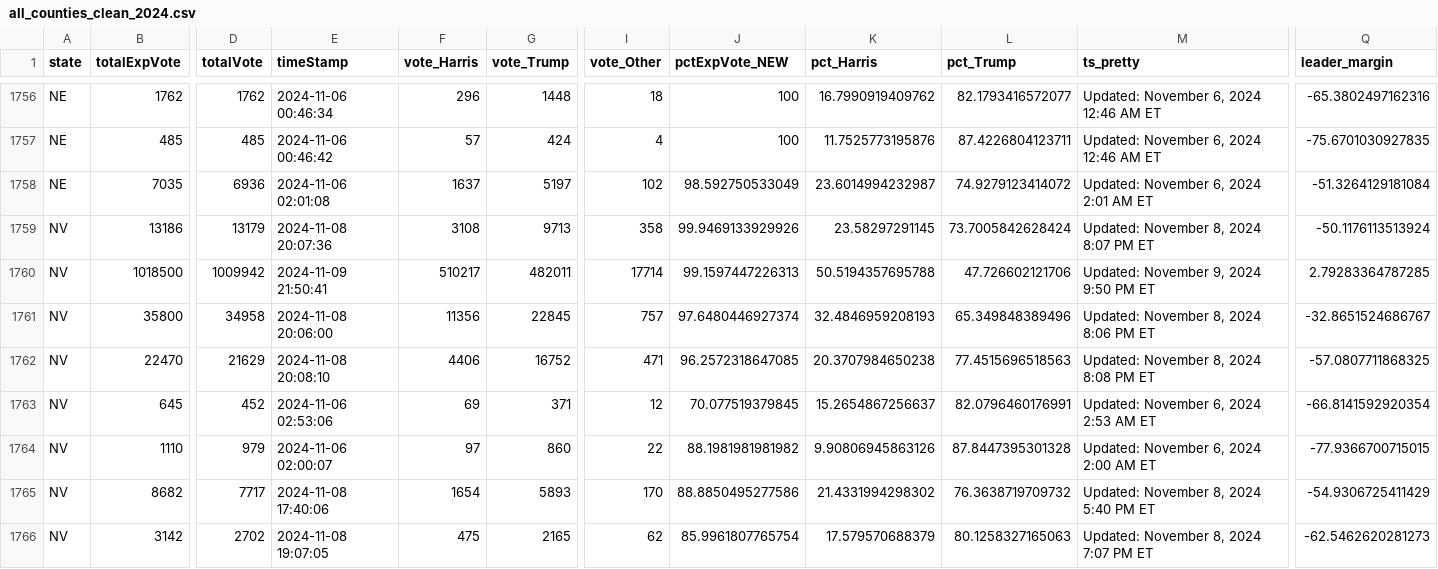
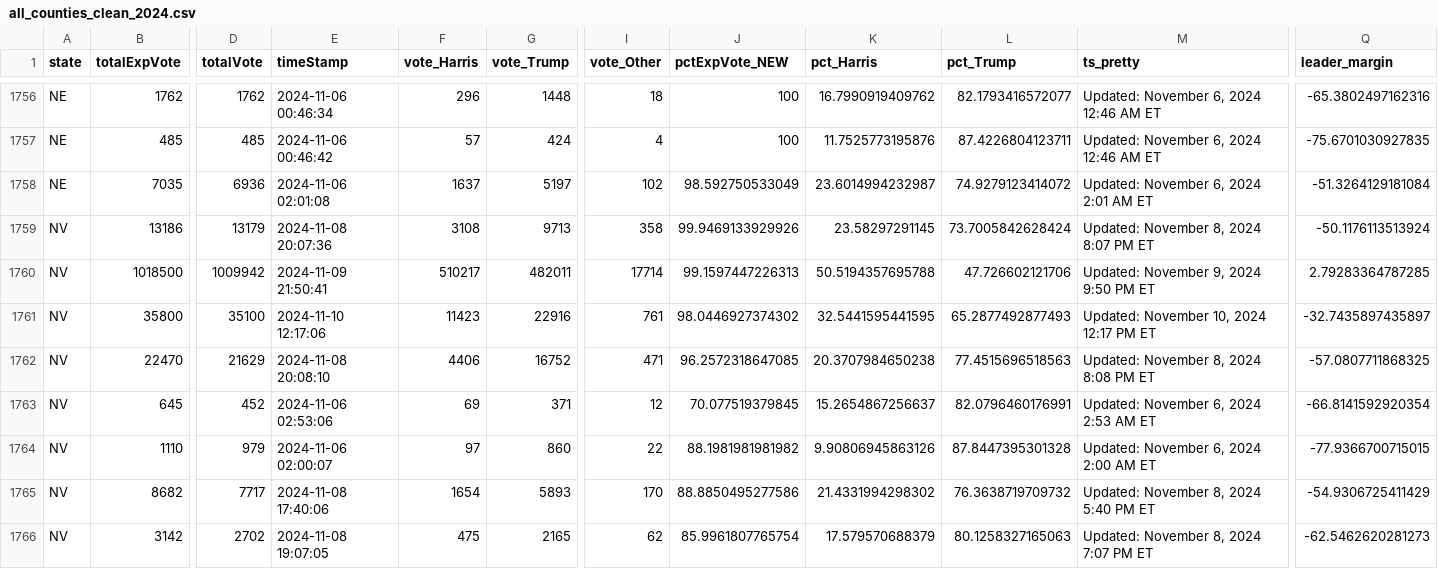
Before and after one commit to cbs-news-data/election-2024-maps, a CSV file: output/all_counties_clean_2024.csv, drawn as a sheet; only a part is shown, gaps mark what is left out; the diff covers the shown part only; the diff names each change by its address in the sheet, - before the commit and + after, or states it on an @@ line.

Commit message:
Live data updated

```diff
--- a/output/all_counties_clean_2024.csv
+++ b/output/all_counties_clean_2024.csv
-D1761 (totalVote): 34958
+D1761 (totalVote): 35100
-E1761 (timeStamp): 2024-11-08 20:06:00
+E1761 (timeStamp): 2024-11-10 12:17:06
-F1761 (vote_Harris): 11356
+F1761 (vote_Harris): 11423
-G1761 (vote_Trump): 22845
+G1761 (vote_Trump): 22916
-I1761 (vote_Other): 757
+I1761 (vote_Other): 761
-J1761 (pctExpVote_NEW): 97.6480446927374
+J1761 (pctExpVote_NEW): 98.0446927374302
-K1761 (pct_Harris): 32.4846959208193
+K1761 (pct_Harris): 32.5441595441595
-L1761 (pct_Trump): 65.349848389496
+L1761 (pct_Trump): 65.2877492877493
-M1761 (ts_pretty): Updated: November 8, 2024 8:06 PM ET
+M1761 (ts_pretty): Updated: November 10, 2024 12:17 PM ET
-Q1761 (leader_margin): -32.8651524686767
+Q1761 (leader_margin): -32.7435897435897
```
Also changed, not shown: 2 edited cells elsewhere in this file.
